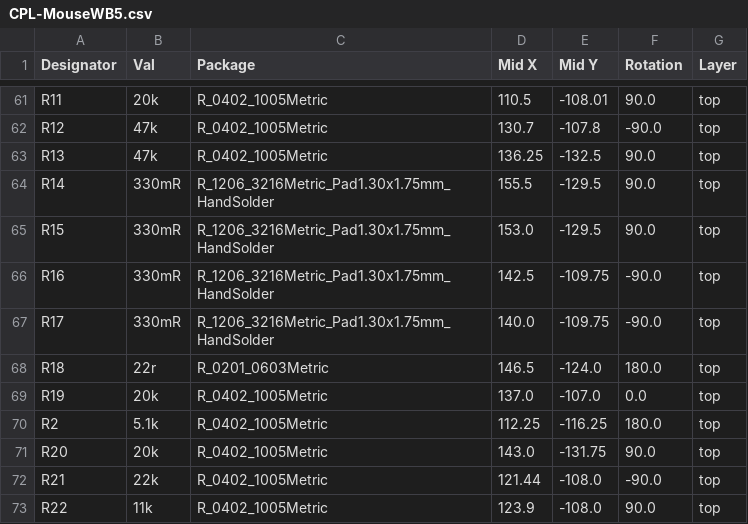
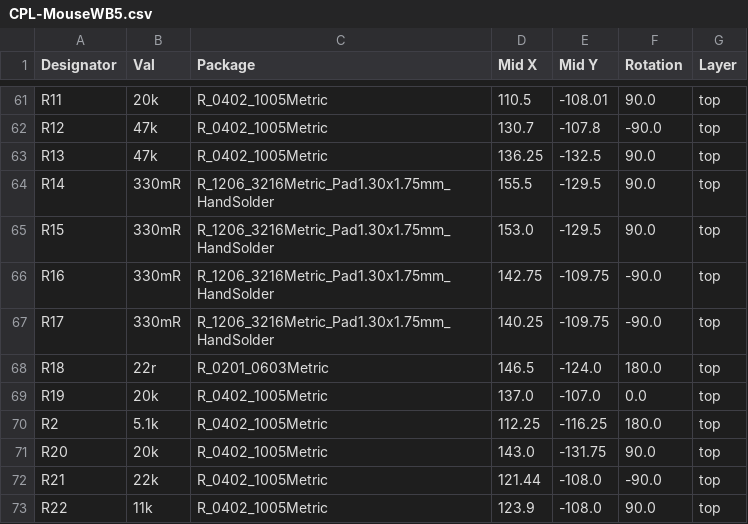
Before and after one commit to ilolson/MouseWB5, a CSV file: Board/jlcpcb/production_files/CPL-MouseWB5.csv, drawn as a sheet; only a part is shown, gaps mark what is left out.

```diff
--- a/Board/jlcpcb/production_files/CPL-MouseWB5.csv
+++ b/Board/jlcpcb/production_files/CPL-MouseWB5.csv
@@ -65,4 +65,4 @@ R14,330mR,R_1206_3216Metric_Pad1.30x1.75mm_HandSolder,155.5,-129.5,90.0,top
 R15,330mR,R_1206_3216Metric_Pad1.30x1.75mm_HandSolder,153.0,-129.5,90.0,top
-R16,330mR,R_1206_3216Metric_Pad1.30x1.75mm_HandSolder,142.5,-109.75,-90.0,top
-R17,330mR,R_1206_3216Metric_Pad1.30x1.75mm_HandSolder,140.0,-109.75,-90.0,top
+R16,330mR,R_1206_3216Metric_Pad1.30x1.75mm_HandSolder,142.75,-109.75,-90.0,top
+R17,330mR,R_1206_3216Metric_Pad1.30x1.75mm_HandSolder,140.25,-109.75,-90.0,top
 R18,22r,R_0201_0603Metric,146.5,-124.0,180.0,top
```
Also changed, not shown: Board/jlcpcb/production_files/BOM-MouseWB5.csv, 4 other files.
